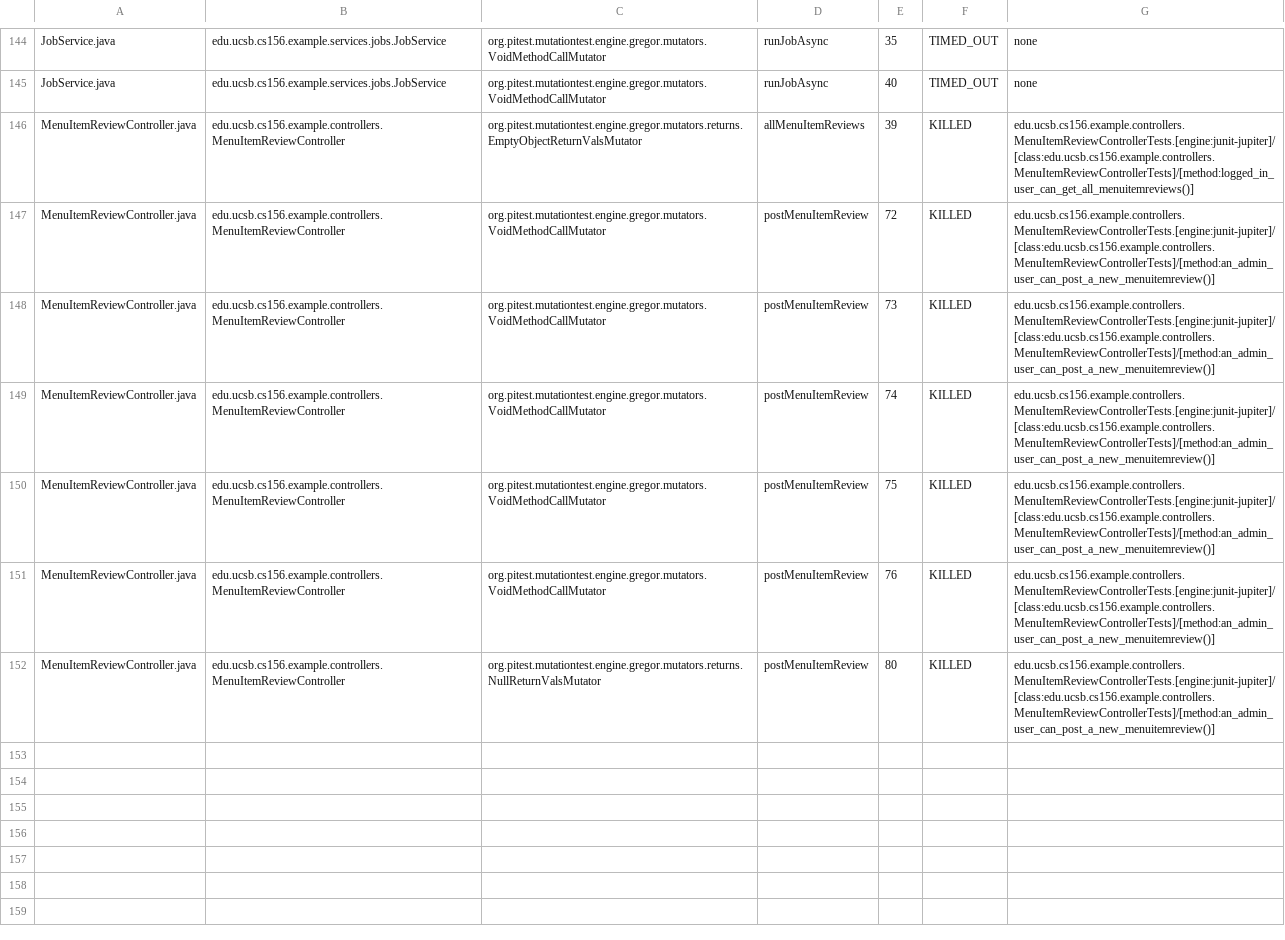
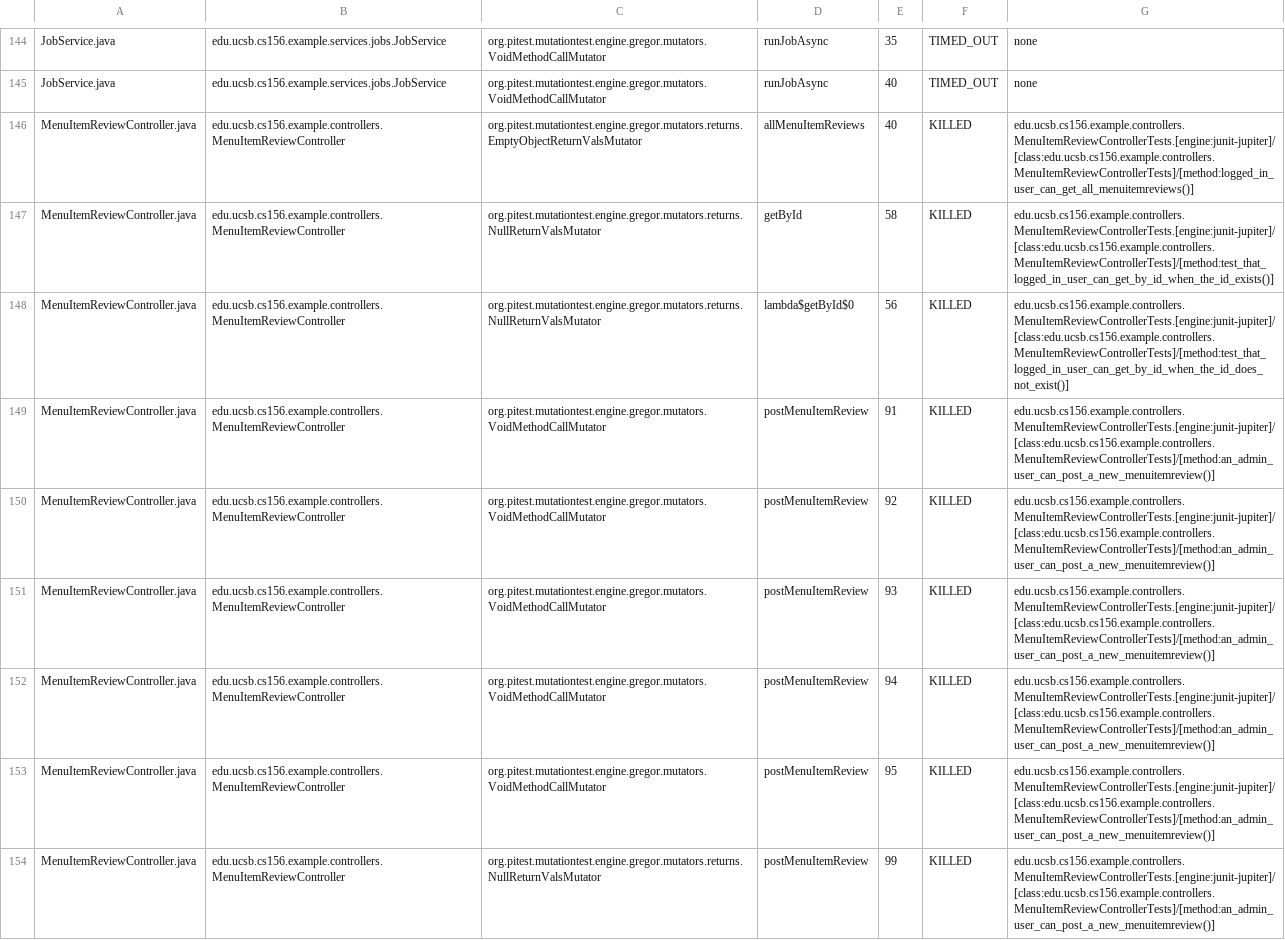
Before and after one commit to ucsb-cs156-f25/team01-f25-02, a CSV file: pitest/mutations.csv, drawn as a sheet; only a part is shown, gaps mark what is left out; addresses are those after the commit; the diff names each change by its address in the sheet, - before the commit and + after, or states it on an @@ line.

Commit message:
Deploying to gh-pages from @ ucsb-cs156-f25/team01-f25-02@12084cbf6360a28d8807324c3f0c2138104948b5 🚀

```diff
--- a/pitest/mutations.csv
+++ b/pitest/mutations.csv
-E146: 39
+E146: 40
+row 147: MenuItemReviewController.java | edu.ucsb.cs156.example.controllers.MenuItemReviewController | org.pitest.mutationtest.engine.gregor.mutators.returns.NullReturnValsMutator | getById | 58 | KILLED | edu.ucsb.cs156.example.controllers.MenuItemReviewControllerTests.[engine:junit-jupiter]/[class:edu.ucsb.cs156.example.controllers.MenuItemReviewControllerTests]/[method:test_that_logged_in_user_can_get_by_id_when_the_id_exists()]
+row 148: MenuItemReviewController.java | edu.ucsb.cs156.example.controllers.MenuItemReviewController | org.pitest.mutationtest.engine.gregor.mutators.returns.NullReturnValsMutator | lambda$getById$0 | 56 | KILLED | edu.ucsb.cs156.example.controllers.MenuItemReviewControllerTests.[engine:junit-jupiter]/[class:edu.ucsb.cs156.example.controllers.MenuItemReviewControllerTests]/[method:test_that_logged_in_user_can_get_by_id_when_the_id_does_not_exist()]
-E149: 72
+E149: 91
-E150: 73
+E150: 92
-E151: 74
+E151: 93
-E152: 75
+E152: 94
-E153: 76
+E153: 95
-E154: 80
+E154: 99
```
Also changed, not shown: 23 other files.
